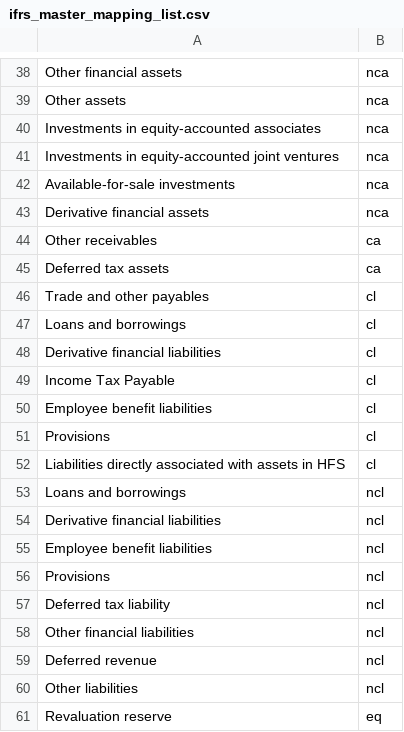
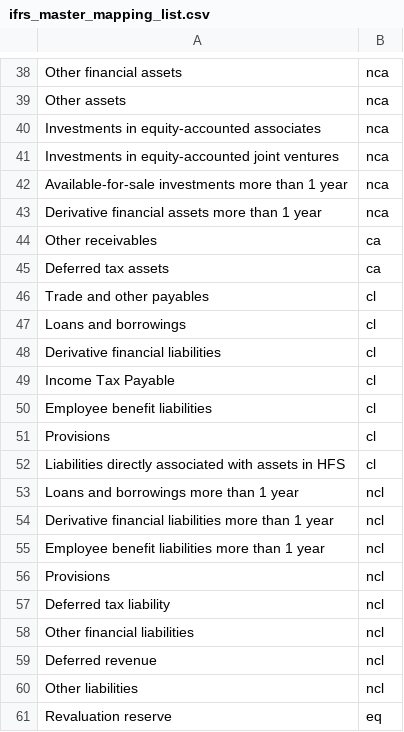
Before and after one commit to elliotte/finance_and_loans, a CSV file: files/ifrs_master_mapping_list.csv, drawn as a sheet; only a part is shown, gaps mark what is left out.

```diff
--- a/files/ifrs_master_mapping_list.csv
+++ b/files/ifrs_master_mapping_list.csv
@@ -41,4 +41,4 @@ Investments in equity-accounted associates,nca
 Investments in equity-accounted joint ventures,nca
-Available-for-sale investments,nca
-Derivative financial assets,nca
+Available-for-sale investments more than 1 year,nca
+Derivative financial assets more than 1 year,nca
 Other receivables,ca
@@ -52,5 +52,5 @@ Provisions,cl
 Liabilities directly associated with assets in HFS,cl
-Loans and borrowings,ncl
-Derivative financial liabilities,ncl
-Employee benefit liabilities,ncl
+Loans and borrowings more than 1 year,ncl
+Derivative financial liabilities more than 1 year,ncl
+Employee benefit liabilities more than 1 year,ncl
 Provisions ,ncl
```
Also changed, not shown: files/new-file.csv, files/welcome_rep.csv, 15 other files.
